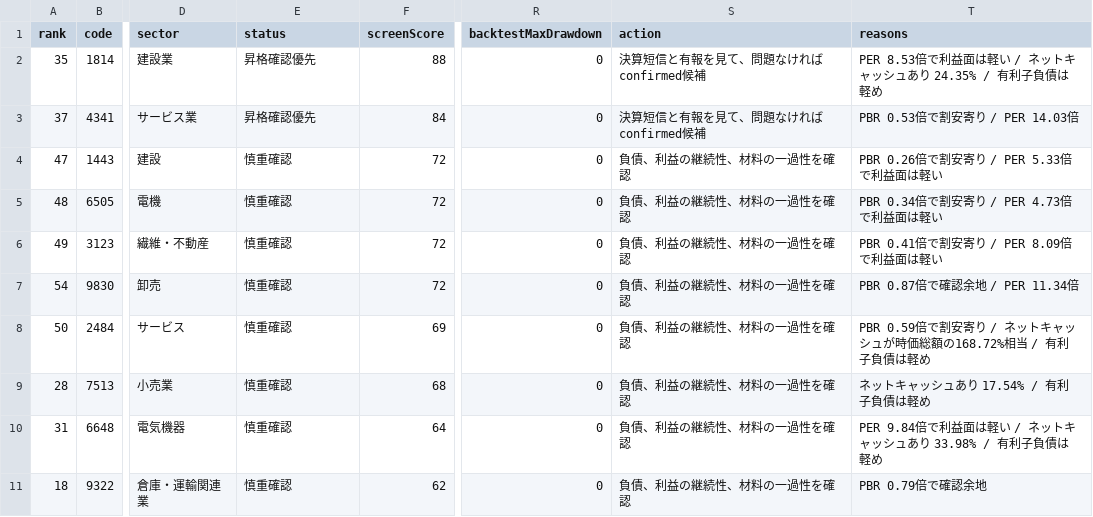
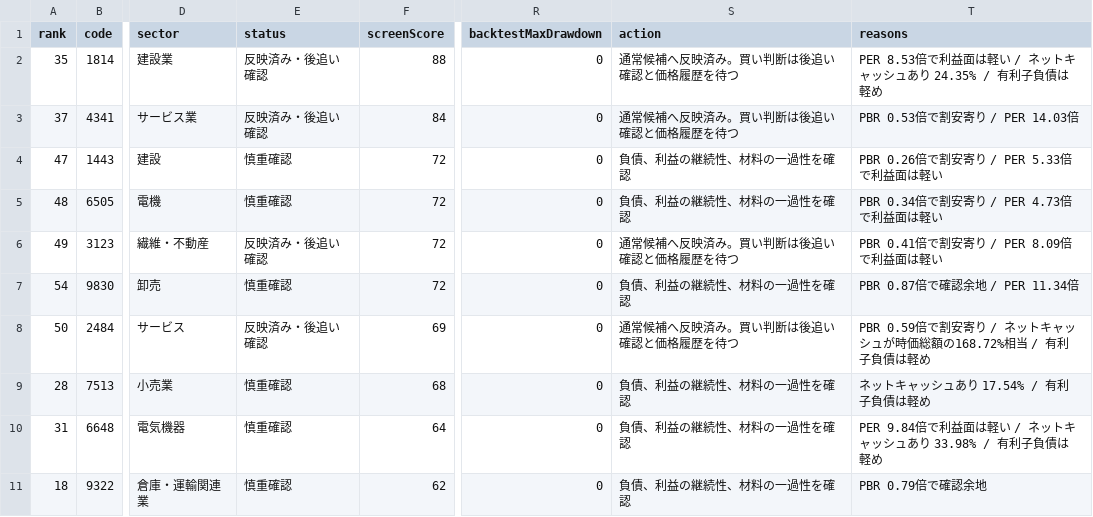
Before and after one commit to sensin0/candidate-stock-assist, a CSV file: data/financial-worklist-screened.csv, drawn as a sheet; only a part is shown, gaps mark what is left out; the diff names each change by its address in the sheet, - before the commit and + after, or states it on an @@ line.

Commit message:
Mark reflected financial candidates

```diff
--- a/data/financial-worklist-screened.csv
+++ b/data/financial-worklist-screened.csv
-E2:E3 (status): 昇格確認優先
+E2:E3 (status): 反映済み・後追い確認
-S2:S3 (action): 決算短信と有報を見て、問題なければconfirmed候補
+S2:S3 (action): 通常候補へ反映済み。買い判断は後追い確認と価格履歴を待つ
-E6 (status): 慎重確認
+E6 (status): 反映済み・後追い確認
-S6 (action): 負債、利益の継続性、材料の一過性を確認
+S6 (action): 通常候補へ反映済み。買い判断は後追い確認と価格履歴を待つ
-E8 (status): 慎重確認
+E8 (status): 反映済み・後追い確認
-S8 (action): 負債、利益の継続性、材料の一過性を確認
+S8 (action): 通常候補へ反映済み。買い判断は後追い確認と価格履歴を待つ
```
Also changed, not shown: data/backtest-results.csv, 18 other files.
